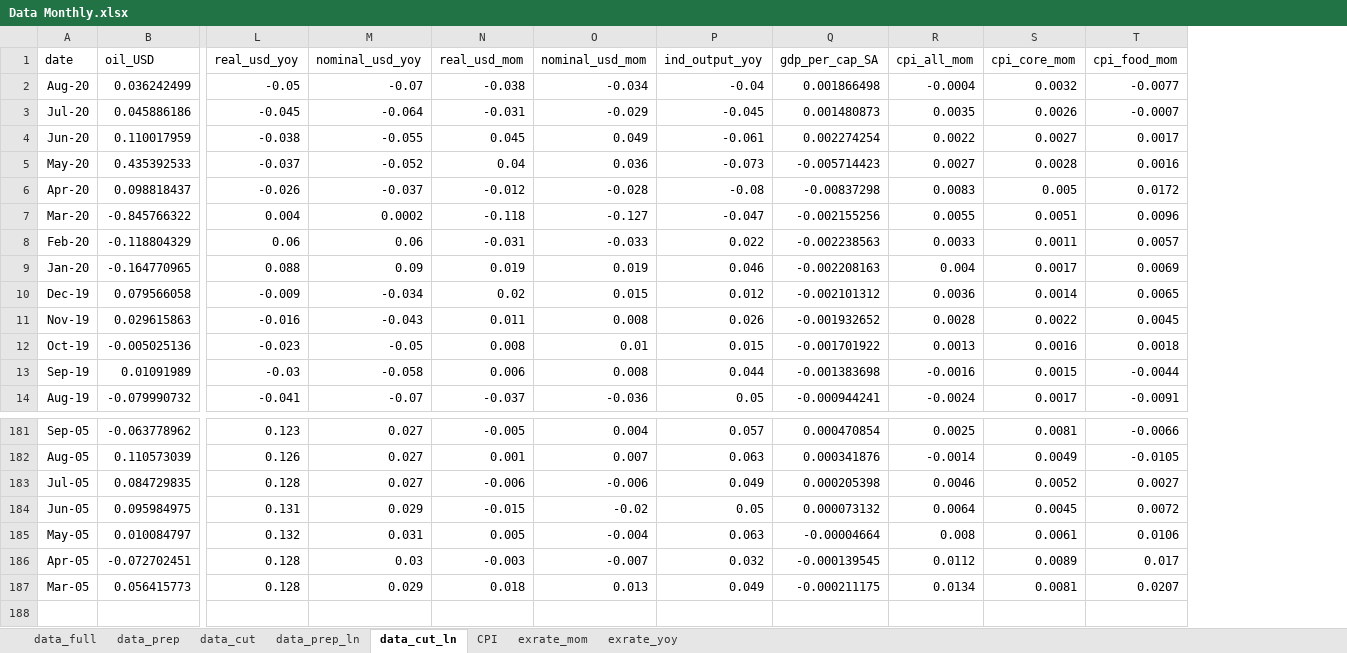
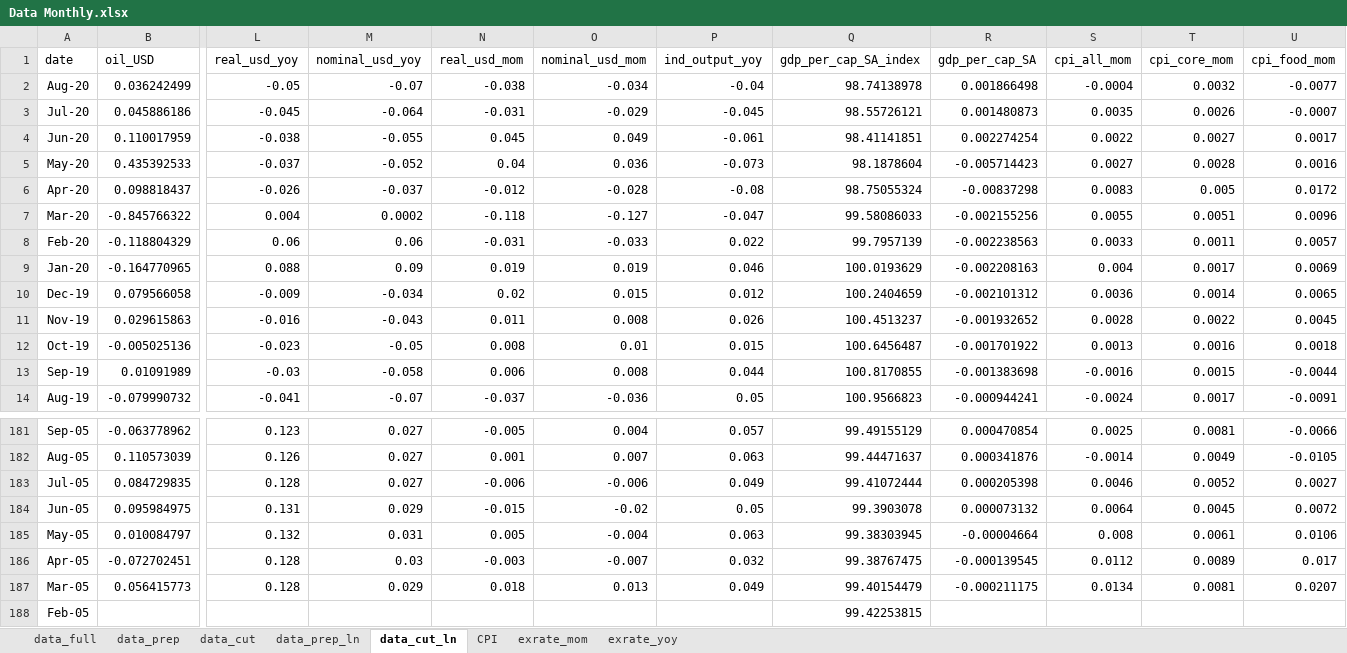
Before and after one commit to roootra/MscThesisICEF, an Excel workbook: Data/Aggregated data/Data Monthly.xlsx, sheet data_cut_ln, drawn as a sheet; only a part is shown, gaps mark what is left out; values as stored, in another font and other column widths than the file's, no borders; rows hold the shown columns only; the diff names each change by its address in the sheet, - before the commit and + after, or states it on an @@ line.

```diff
--- a/Data/Aggregated data/Data Monthly.xlsx (sheet data_cut_ln)
+++ b/Data/Aggregated data/Data Monthly.xlsx (sheet data_cut_ln)
+column Q (gdp_per_cap_SA_index), rows 2-14: 98.74138978 | 98.55726121 | 98.41141851 | 98.1878604 | 98.75055324 | 99.58086033 | 99.7957139 | 100.0193629 | 100.2404659 | 100.4513237 | 100.6456487 | 100.8170855 | 100.9566823; rows 181-187: 99.49155129 | 99.44471637 | 99.41072444 | 99.3903078 | 99.38303945 | 99.38767475 | 99.40154479
+row 188: Feb-05 |  |  |  |  |  |  | 99.42253815
```
Also changed, not shown: 4 other files.
